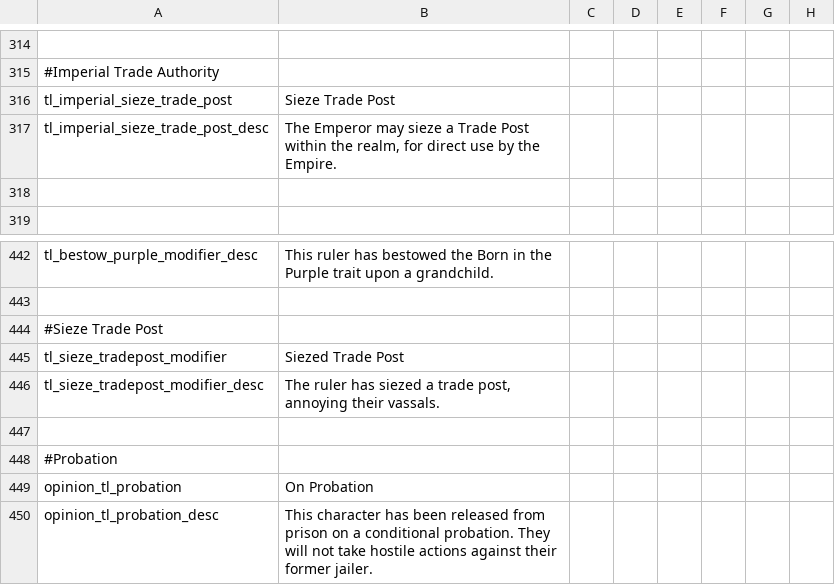
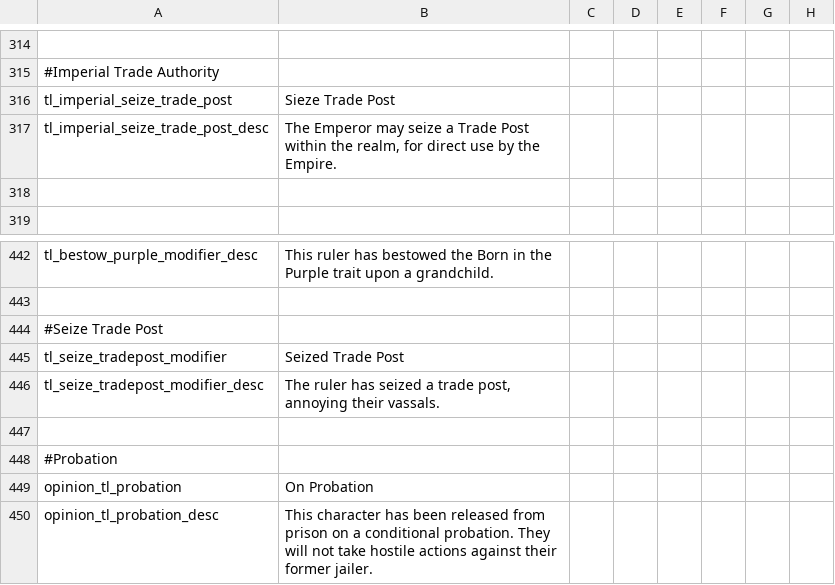
Before and after one commit to clsaiko/tophs_laws, a CSV file: localisation/tl_localisation.csv, drawn as a sheet; only a part is shown, gaps mark what is left out; the diff names each change by its address in the sheet, - before the commit and + after, or states it on an @@ line.

```diff
--- a/localisation/tl_localisation.csv
+++ b/localisation/tl_localisation.csv
-A316: tl_imperial_sieze_trade_post
+A316: tl_imperial_seize_trade_post
-A317: tl_imperial_sieze_trade_post_desc
+A317: tl_imperial_seize_trade_post_desc
-B317: …Emperor may sieze a Trade…
+B317: …Emperor may seize a Trade…
-A444: #Sieze Trade Post
+A444: #Seize Trade Post
-A445: tl_sieze_tradepost_modifier
+A445: tl_seize_tradepost_modifier
-B445: Siezed Trade Post
+B445: Seized Trade Post
-A446: tl_sieze_tradepost_modifier_desc
+A446: tl_seize_tradepost_modifier_desc
-B446: …ruler has siezed a trade…
+B446: …ruler has seized a trade…
```
Also changed, not shown: 2 other files.
